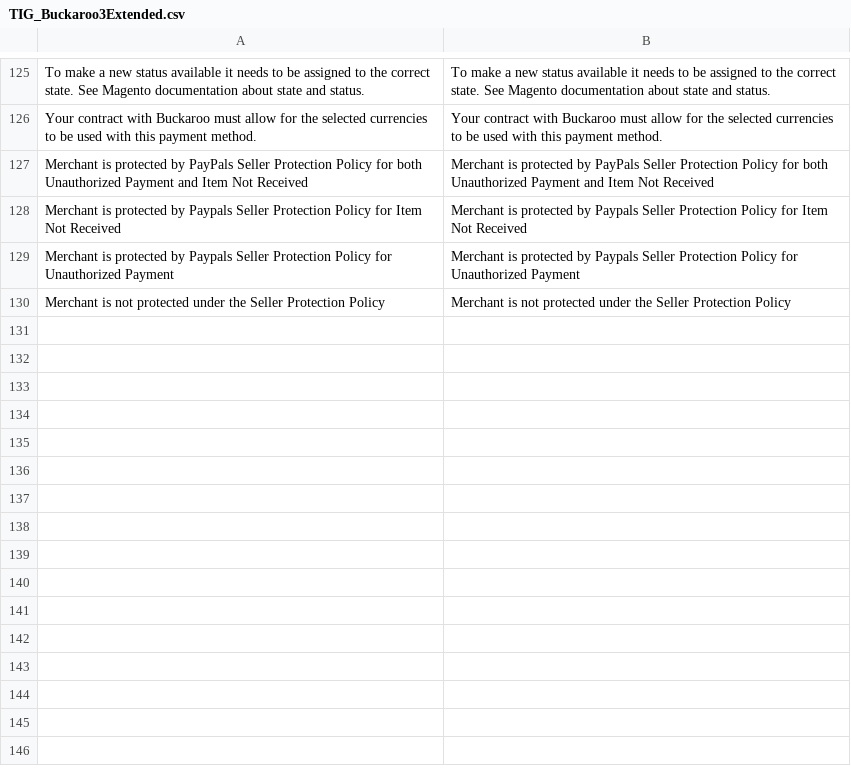
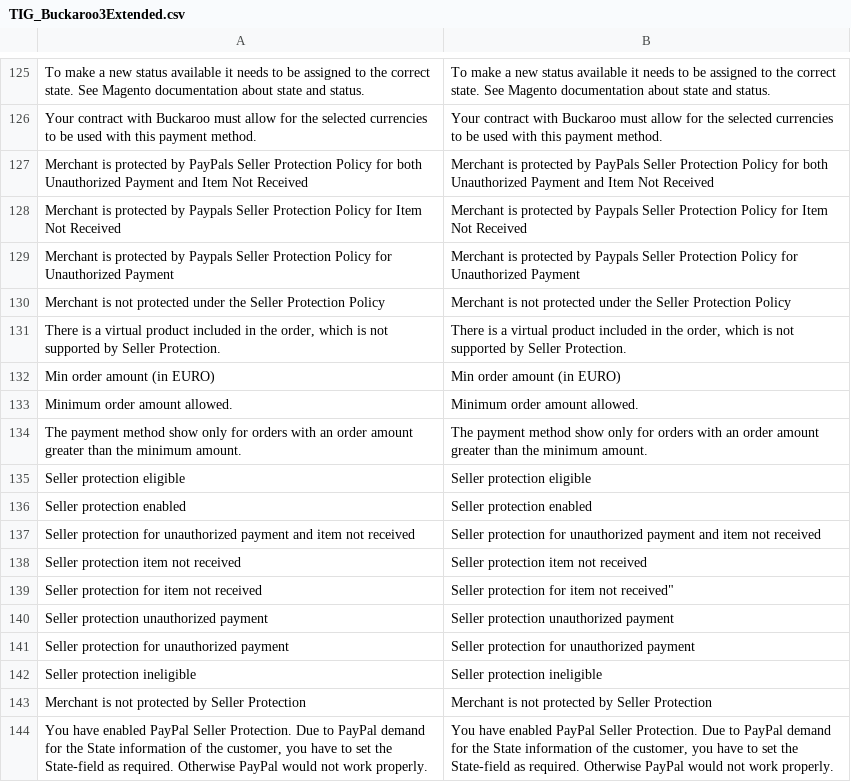
Before and after one commit to tdgroot/buckaroo-magento1, a CSV file: app/locale/en_US/TIG_Buckaroo3Extended.csv, drawn as a sheet; only a part is shown, gaps mark what is left out; the diff names each change by its address in the sheet, - before the commit and + after, or states it on an @@ line.

```diff
--- a/app/locale/en_US/TIG_Buckaroo3Extended.csv
+++ b/app/locale/en_US/TIG_Buckaroo3Extended.csv
+row 131: There is a virtual product included in the order, which is not supported by Seller Protection. | There is a virtual product included in the order, which is not supported by Seller Protection.
+row 132: Min order amount (in EURO) | Min order amount (in EURO)
+row 133: Minimum order amount allowed. | Minimum order amount allowed.
+row 134: The payment method show only for orders with an order amount greater than the minimum amount. | The payment method show only for orders with an order amount greater than the minimum amount.
+row 135: Seller protection eligible | Seller protection eligible
+row 136: Seller protection enabled | Seller protection enabled
+row 137: Seller protection for unauthorized payment and item not received | Seller protection for unauthorized payment and item not received
+row 138: Seller protection item not received | Seller protection item not received
+row 139: Seller protection for item not received | Seller protection for item not received"
+row 140: Seller protection unauthorized payment | Seller protection unauthorized payment
+row 141: Seller protection for unauthorized payment | Seller protection for unauthorized payment
+row 142: Seller protection ineligible | Seller protection ineligible
+row 143: Merchant is not protected by Seller Protection | Merchant is not protected by Seller Protection
+row 144: You have enabled PayPal Seller Protection. Due to PayPal demand for the State information of the customer, you have to set the State-field as required. Otherwise PayPal would not work properly. | You have enabled PayPal Seller Protection. Due to PayPal demand for the State information of the customer, you have to set the State-field as required. Otherwise PayPal would not work properly.
```
Also changed, not shown: app/locale/nl_NL/TIG_Buckaroo3Extended.csv, 6 other files.
